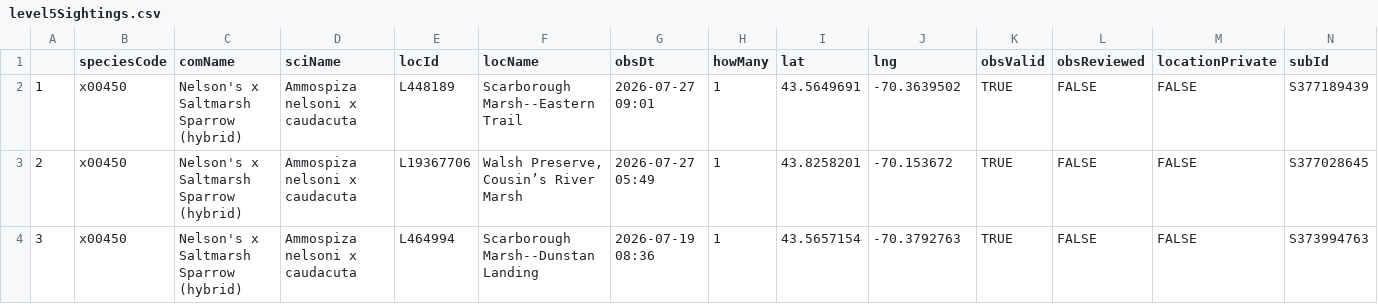
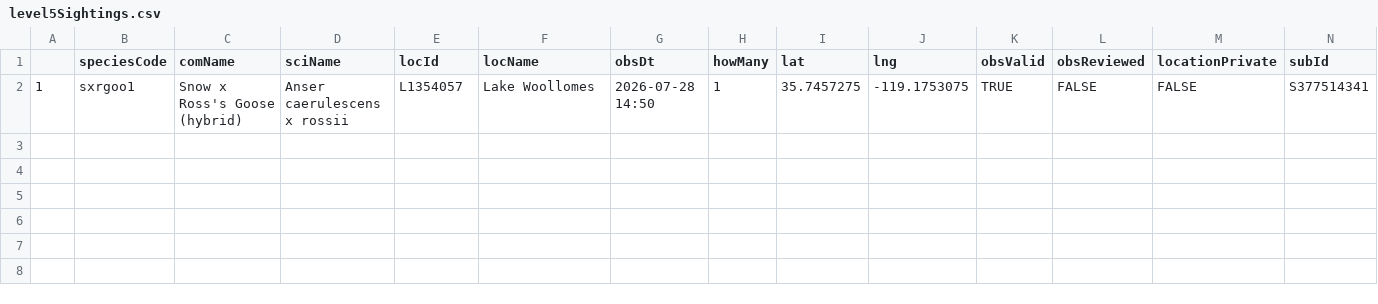
Before and after one commit to jsm425/BirdNerd, a CSV file: BirdSightingLists/level5Sightings.csv, drawn as a sheet.

```diff
--- a/BirdSightingLists/level5Sightings.csv
+++ b/BirdSightingLists/level5Sightings.csv
@@ -1,4 +1,2 @@
 "","speciesCode","comName","sciName","locId","locName","obsDt","howMany","lat","lng","obsValid","obsReviewed","locationPrivate","subId"
-"1","x00450","Nelson's x Saltmarsh Sparrow (hybrid)","Ammospiza nelsoni x caudacuta","L448189","Scarborough Marsh--Eastern Trail","2026-07-27 09:01",1,43.5649691,-70.3639502,TRUE,FALSE,FALSE,"S377189439"
-"2","x00450","Nelson's x Saltmarsh Sparrow (hybrid)","Ammospiza nelsoni x caudacuta","L19367706","Walsh Preserve, Cousin’s River Marsh","2026-07-27 05:49",1,43.8258201,-70.153672,TRUE,FALSE,FALSE,"S377028645"
-"3","x00450","Nelson's x Saltmarsh Sparrow (hybrid)","Ammospiza nelsoni x caudacuta","L464994","Scarborough Marsh--Dunstan Landing","2026-07-19 08:36",1,43.5657154,-70.3792763,TRUE,FALSE,FALSE,"S373994763"
+"1","sxrgoo1","Snow x Ross's Goose (hybrid)","Anser caerulescens x rossii","L1354057","Lake Woollomes","2026-07-28 14:50",1,35.7457275,-119.1753075,TRUE,FALSE,FALSE,"S377514341"
```
Also changed, not shown: BirdSightingLists/level4Sightings.csv, 3 other files.
